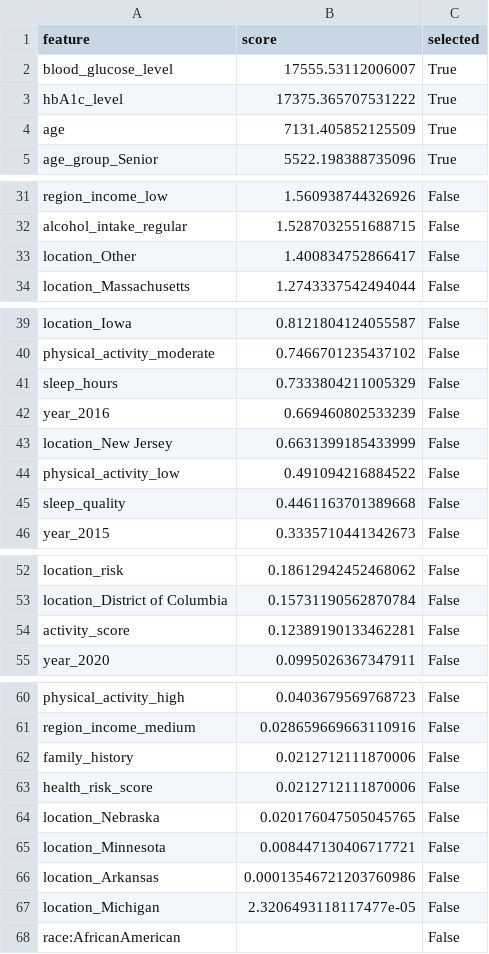
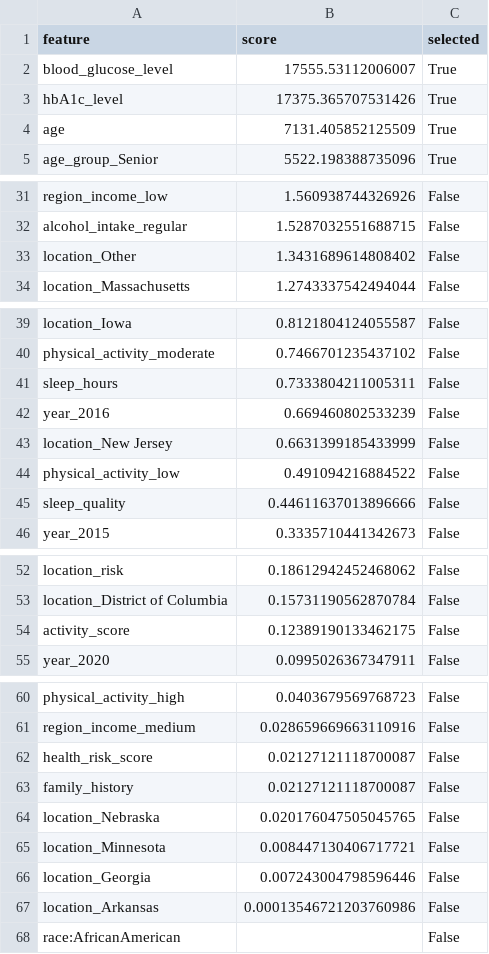
Before and after one commit to SSaabir/FDM---Diabetes, a CSV file: services/data/processed_enhanced/feature_selection_report.csv, drawn as a sheet; only a part is shown, gaps mark what is left out.

```diff
--- a/services/data/processed_enhanced/feature_selection_report.csv
+++ b/services/data/processed_enhanced/feature_selection_report.csv
@@ -2,3 +2,3 @@ feature,score,selected
 blood_glucose_level,17555.53112006007,True
-hbA1c_level,17375.365707531222,True
+hbA1c_level,17375.365707531426,True
 age,7131.405852125509,True
@@ -32,3 +32,3 @@ region_income_low,1.560938744326926,False
 alcohol_intake_regular,1.5287032551688715,False
-location_Other,1.400834752866417,False
+location_Other,1.3431689614808402,False
 location_Massachusetts,1.2743337542494044,False
@@ -40,3 +40,3 @@ location_Iowa,0.8121804124055587,False
 physical_activity_moderate,0.7466701235437102,False
-sleep_hours,0.7333804211005329,False
+sleep_hours,0.7333804211005311,False
 year_2016,0.669460802533239,False
@@ -44,3 +44,3 @@ location_New Jersey,0.6631399185433999,False
 physical_activity_low,0.491094216884522,False
-sleep_quality,0.4461163701389668,False
+sleep_quality,0.44611637013896666,False
 year_2015,0.3335710441342673,False
@@ -53,3 +53,3 @@ location_risk,0.18612942452468062,False
 location_District of Columbia,0.15731190562870784,False
-activity_score,0.12389190133462281,False
+activity_score,0.12389190133462175,False
 year_2020,0.0995026367347911,False
@@ -61,8 +61,8 @@ physical_activity_high,0.0403679569768723,False
 region_income_medium,0.028659669663110916,False
-family_history,0.0212712111870006,False
-health_risk_score,0.0212712111870006,False
+health_risk_score,0.02127121118700087,False
+family_history,0.02127121118700087,False
 location_Nebraska,0.020176047505045765,False
 location_Minnesota,0.008447130406717721,False
+location_Georgia,0.007243004798596446,False
 location_Arkansas,0.00013546721203760986,False
-location_Michigan,2.3206493118117477e-05,False
 race:AfricanAmerican,,False
```
Also changed, not shown: services/data/reports_enhanced/02_enhanced_missing_values.csv, services/models/feature_importances_top30.csv, 42 other files.
